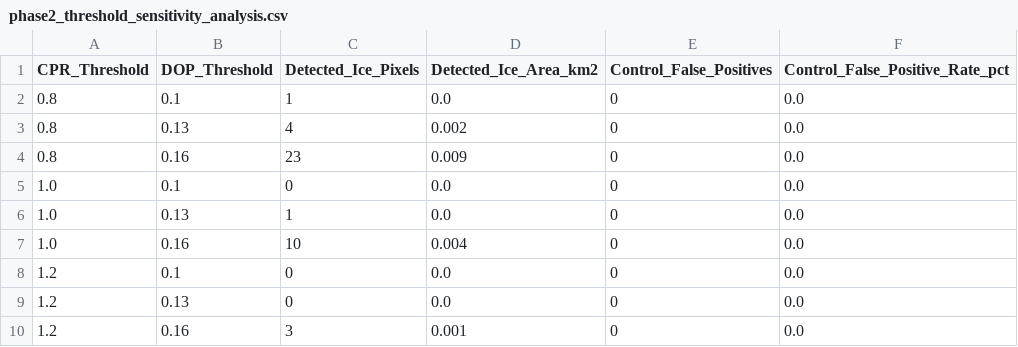
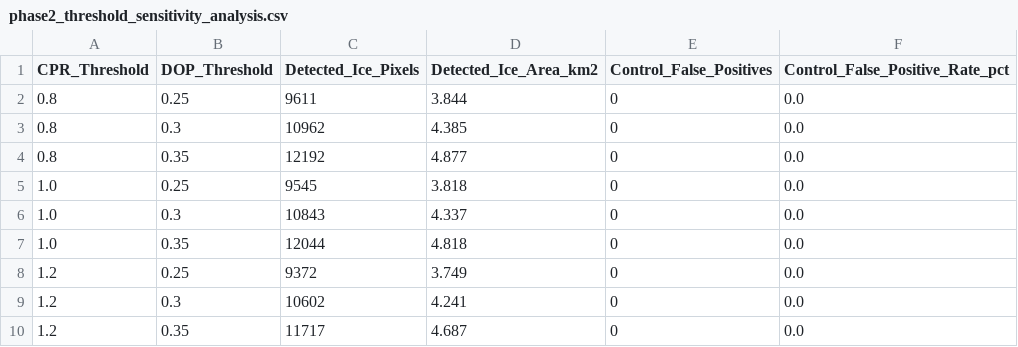
Before and after one commit to TomHacker69/LunaTrace, a CSV file: outputs/tables/phase2_threshold_sensitivity_analysis.csv, drawn as a sheet.

Commit message:
implemented upto phase 2

```diff
--- a/outputs/tables/phase2_threshold_sensitivity_analysis.csv
+++ b/outputs/tables/phase2_threshold_sensitivity_analysis.csv
@@ -1,10 +1,10 @@
 CPR_Threshold,DOP_Threshold,Detected_Ice_Pixels,Detected_Ice_Area_km2,Control_False_Positives,Control_False_Positive_Rate_pct
-0.8,0.1,1,0.0,0,0.0
-0.8,0.13,4,0.002,0,0.0
-0.8,0.16,23,0.009,0,0.0
-1.0,0.1,0,0.0,0,0.0
-1.0,0.13,1,0.0,0,0.0
-1.0,0.16,10,0.004,0,0.0
-1.2,0.1,0,0.0,0,0.0
-1.2,0.13,0,0.0,0,0.0
-1.2,0.16,3,0.001,0,0.0
+0.8,0.25,9611,3.844,0,0.0
+0.8,0.3,10962,4.385,0,0.0
+0.8,0.35,12192,4.877,0,0.0
+1.0,0.25,9545,3.818,0,0.0
+1.0,0.3,10843,4.337,0,0.0
+1.0,0.35,12044,4.818,0,0.0
+1.2,0.25,9372,3.749,0,0.0
+1.2,0.3,10602,4.241,0,0.0
+1.2,0.35,11717,4.687,0,0.0
```
Also changed, not shown: outputs/tables/phase1_polarimetric_summary.csv, outputs/tables/phase2_terrain_class_statistics.csv, 52 other files.
